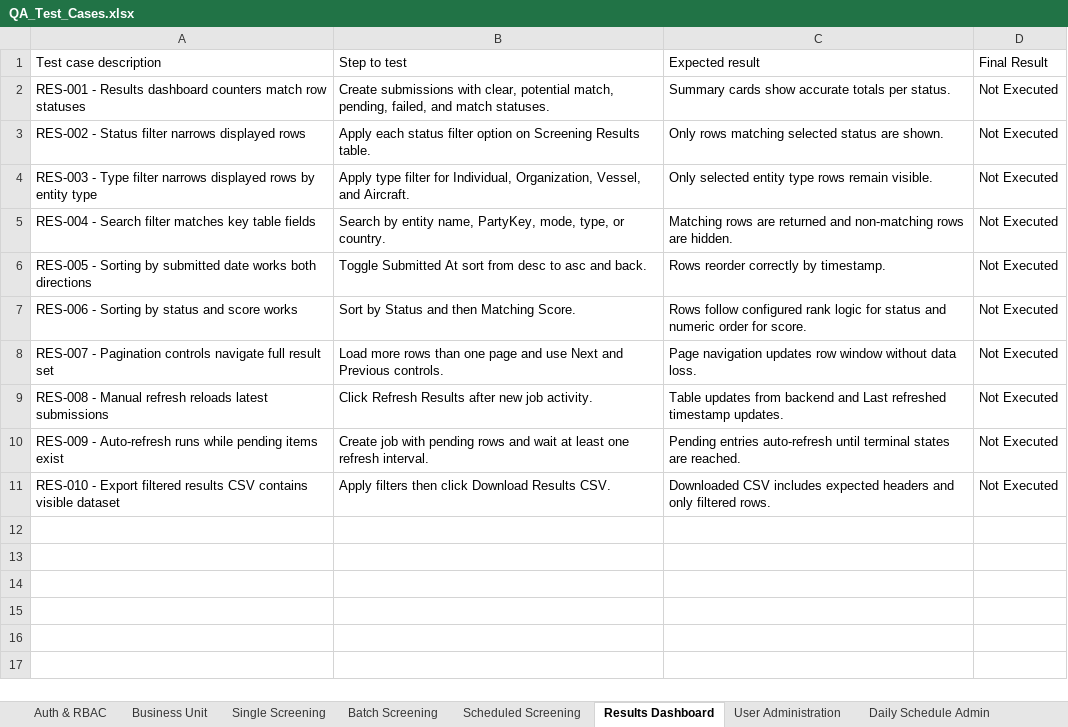
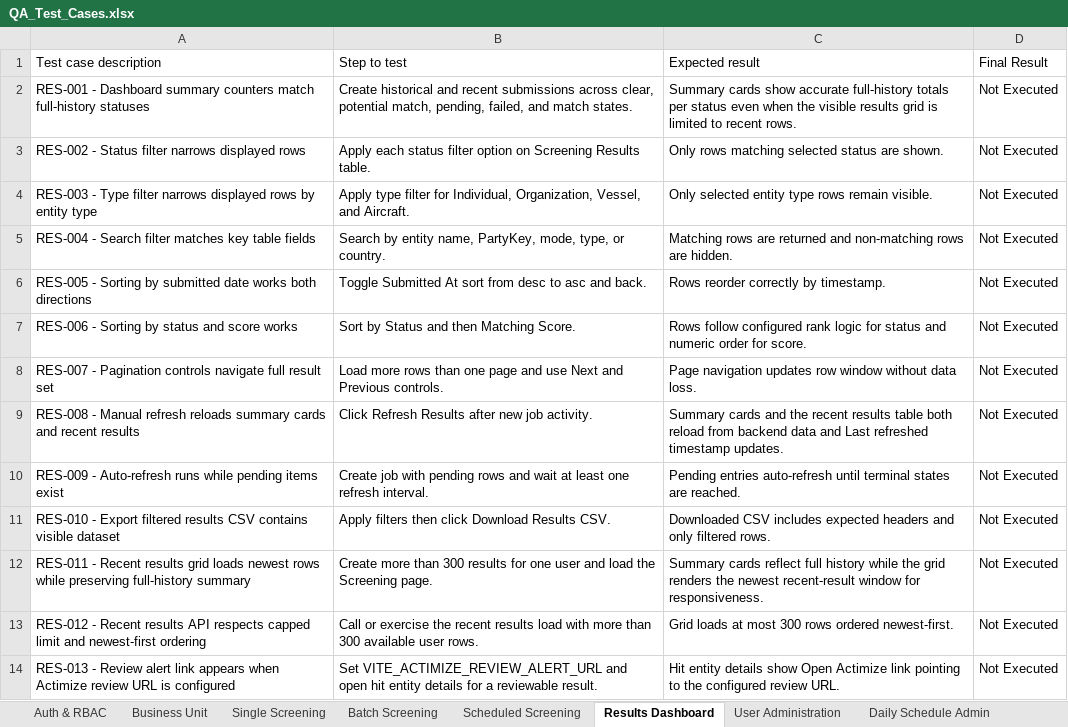
Before and after one commit to jankibhavsar84-sketch/Ofac-screening-AWS, an Excel workbook: docs/QA_Test_Cases.xlsx, sheet Results Dashboard, drawn as a sheet; values as stored, in another font and other column widths than the file's, no borders; the diff names each change by its address in the sheet, - before the commit and + after, or states it on an @@ line.

Commit message:
QA Test cases updated

```diff
--- a/docs/QA_Test_Cases.xlsx (sheet Results Dashboard)
+++ b/docs/QA_Test_Cases.xlsx (sheet Results Dashboard)
-A2 (Test case description): RES-001 - Results dashboard counters match row statuses
+A2 (Test case description): RES-001 - Dashboard summary counters match full-history statuses
-B2 (Step to test): Create submissions with clear, potential match, pending, failed, and match statuses.
+B2 (Step to test): Create historical and recent submissions across clear, potential match, pending, failed, and match states.
-C2 (Expected result): …show accurate totals per status.
+C2 (Expected result): …show accurate full-history totals per status even when the visible results grid is limited to recent rows.
-A9 (Test case description): …refresh reloads latest submissions
+A9 (Test case description): …refresh reloads summary cards and recent results
-C9 (Expected result): Table updates from backend and Last…
+C9 (Expected result): Summary cards and the recent results table both reload from backend data and Last…
+row 12: RES-011 - Recent results grid loads newest rows while preserving full-history summary | Create more than 300 results for one user and load the Screening page. | Summary cards reflect full history while the grid renders the newest recent-result window for responsiveness. | Not Executed
+row 13: RES-012 - Recent results API respects capped limit and newest-first ordering | Call or exercise the recent results load with more than 300 available user rows. | Grid loads at most 300 rows ordered newest-first. | Not Executed
+row 14: RES-013 - Review alert link appears when Actimize review URL is configured | Set VITE_ACTIMIZE_REVIEW_ALERT_URL and open hit entity details for a reviewable result. | Hit entity details show Open Actimize link pointing to the configured review URL. | Not Executed
```
Also changed, not shown: sheet Negative Cases, sheet Batch Screening, sheet Audit & Ops Controls, sheet Scheduled Screening, sheet Auth & RBAC, sheet Daily Schedule Admin, 3 more sheets, 1 other file.
